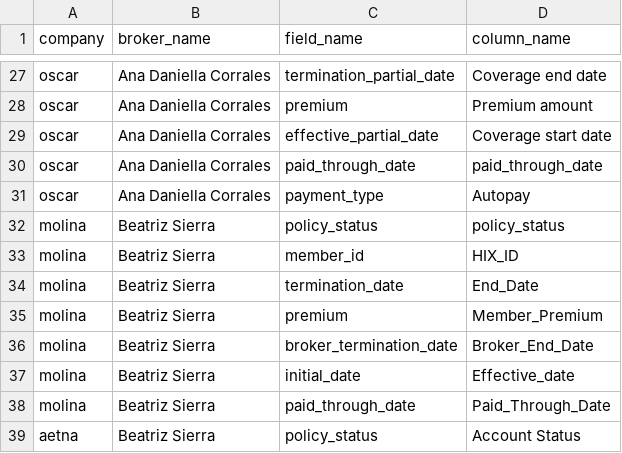
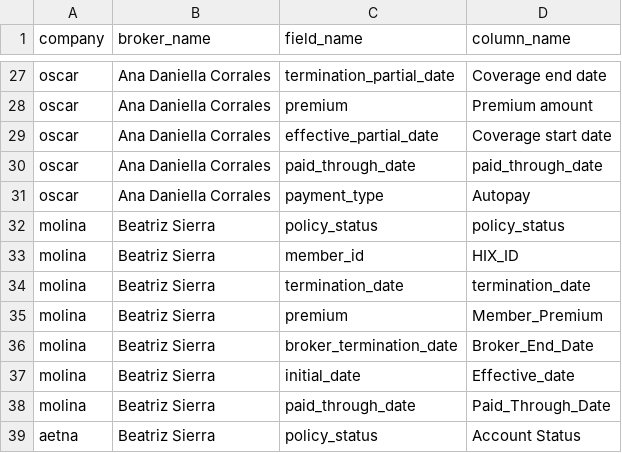
Before and after one commit to workwithdante/sync_db, a CSV file: changelogs/schemas/config/input_fields.csv, drawn as a sheet; only a part is shown, gaps mark what is left out.

Commit message:
ok

```diff
--- a/changelogs/schemas/config/input_fields.csv
+++ b/changelogs/schemas/config/input_fields.csv
@@ -33,3 +33,3 @@ molina,Beatriz Sierra,policy_status,policy_status
 molina,Beatriz Sierra,member_id,HIX_ID
-molina,Beatriz Sierra,termination_date,End_Date
+molina,Beatriz Sierra,termination_date,termination_date
 molina,Beatriz Sierra,premium,Member_Premium
```
